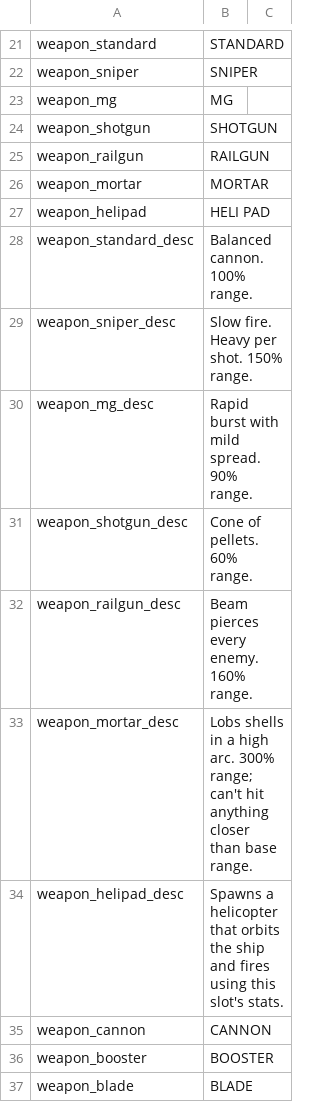
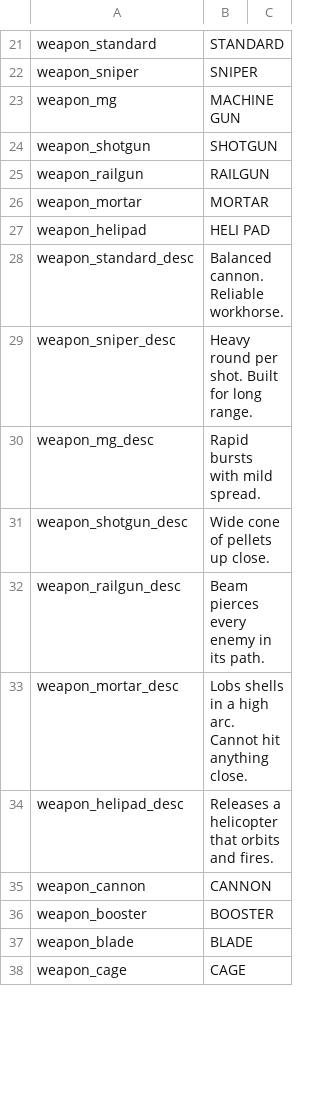
Before and after one commit to matt-neave/ship-corner-game, a CSV file: data/translations.csv, drawn as a sheet; only a part is shown, gaps mark what is left out; the shorter side is filled out with more unchanged rows; the diff covers the shown part only.

```diff
--- a/data/translations.csv
+++ b/data/translations.csv
@@ -22,3 +22,3 @@ weapon_standard,STANDARD
 weapon_sniper,SNIPER
-weapon_mg,MG
+weapon_mg,MACHINE GUN
 weapon_shotgun,SHOTGUN
@@ -27,9 +27,9 @@ weapon_mortar,MORTAR
 weapon_helipad,HELI PAD
-weapon_standard_desc,Balanced cannon. 100% range.
-weapon_sniper_desc,Slow fire. Heavy per shot. 150% range.
-weapon_mg_desc,Rapid burst with mild spread. 90% range.
-weapon_shotgun_desc,Cone of pellets. 60% range.
-weapon_railgun_desc,Beam pierces every enemy. 160% range.
-weapon_mortar_desc,Lobs shells in a high arc. 300% range; can't hit anything closer than base range.
-weapon_helipad_desc,Spawns a helicopter that orbits the ship and fires using this slot's stats.
+weapon_standard_desc,Balanced cannon. Reliable workhorse.
+weapon_sniper_desc,Heavy round per shot. Built for long range.
+weapon_mg_desc,Rapid bursts with mild spread.
+weapon_shotgun_desc,Wide cone of pellets up close.
+weapon_railgun_desc,Beam pierces every enemy in its path.
+weapon_mortar_desc,Lobs shells in a high arc. Cannot hit anything close.
+weapon_helipad_desc,Releases a helicopter that orbits and fires.
 weapon_cannon,CANNON
```
Also changed, not shown: 1 added row and 18 edited cells elsewhere in this file, 24 other files.
